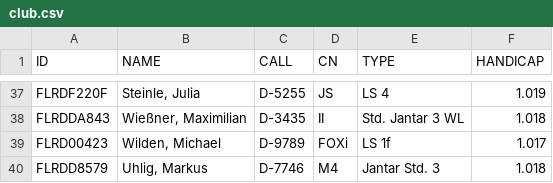
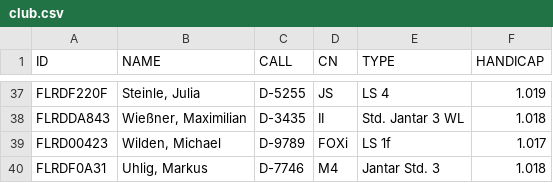
Before and after one commit to TR0816/livescoring, a CSV file: club.csv, drawn as a sheet; only a part is shown, gaps mark what is left out.

Commit message:
Update club.csv

```diff
--- a/club.csv
+++ b/club.csv
@@ -39,2 +39,2 @@ FLRDDA843,"Wießner, Maximilian",D-3435,II,Std. Jantar 3 WL,1.018
 FLRD00423,"Wilden, Michael",D-9789,FOXi,LS 1f,1.017
-FLRDD8579,"Uhlig, Markus",D-7746,M4,Jantar Std. 3,1.018
+FLRDF0A31,"Uhlig, Markus",D-7746,M4,Jantar Std. 3,1.018
```
